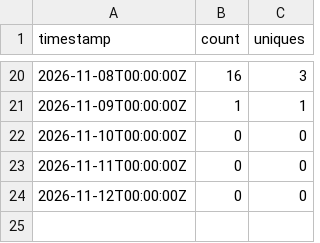
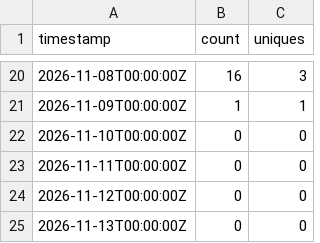
Before and after one commit to CodeWithTeds/dory, a CSV file: traffic/views.csv, drawn as a sheet; only a part is shown, gaps mark what is left out; the diff names each change by its address in the sheet, - before the commit and + after, or states it on an @@ line.

```diff
--- a/traffic/views.csv
+++ b/traffic/views.csv
+row 25: 2026-11-13T00:00:00Z | 0 | 0
```
Also changed, not shown: traffic/clones.csv, 4 other files.
